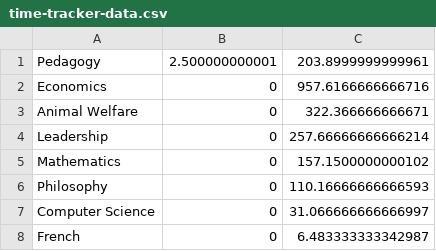
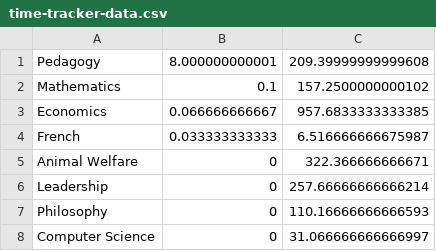
Before and after one commit to qhw-isaac/personal-website, a CSV file: content/time-tracker/time-tracker-data.csv, drawn as a sheet.

Commit message:
update time

```diff
--- a/content/time-tracker/time-tracker-data.csv
+++ b/content/time-tracker/time-tracker-data.csv
@@ -1,8 +1,8 @@
-Pedagogy	2.500000000001	203.8999999999961
-Economics	0	957.6166666666716
+Pedagogy	8.000000000001	209.39999999999608
+Mathematics	0.1	157.2500000000102
+Economics	0.066666666667	957.6833333333385
+French	0.033333333333	6.516666666675987
 Animal Welfare	0	322.366666666671
 Leadership	0	257.66666666666214
-Mathematics	0	157.1500000000102
 Philosophy	0	110.16666666666593
 Computer Science	0	31.066666666666997
-French	0	6.483333333342987
```
Also changed, not shown: 3 other files.
